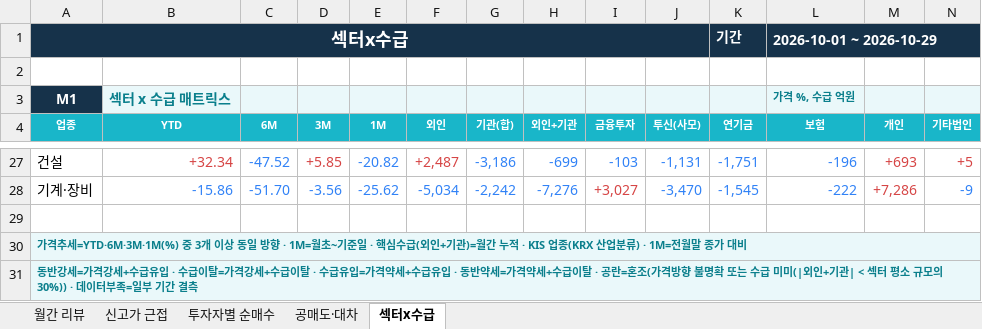
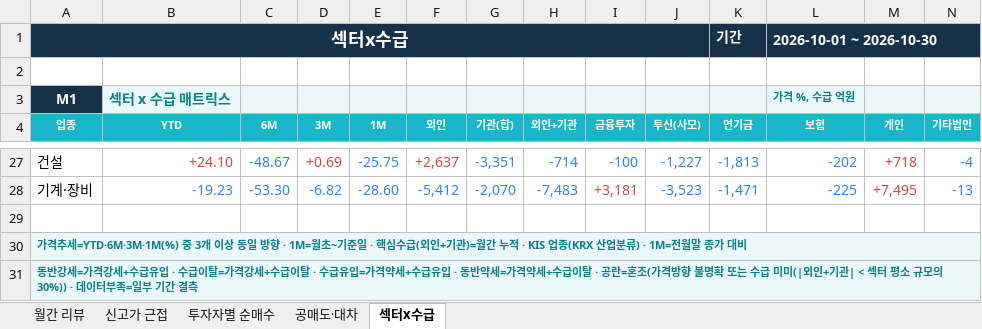
Before and after one commit to jykim0048/backtest_stock, an Excel workbook: public/monthly_review.xlsx, sheet 섹터x수급, drawn as a sheet; only a part is shown, gaps mark what is left out; values as stored, in another font and other column widths than the file's, no borders; conditional formats not drawn; the diff covers the shown part only; the diff names each change by its address in the sheet, - before the commit and + after, or states it on an @@ line.

```diff
--- a/public/monthly_review.xlsx (sheet 섹터x수급)
+++ b/public/monthly_review.xlsx (sheet 섹터x수급)
-L1 (보험): 2026-10-01 ~ 2026-10-29
+L1 (보험): 2026-10-01 ~ 2026-10-30
-B27 (YTD): +32.34
+B27 (YTD): +24.10
-C27 (6M): -47.52
+C27 (6M): -48.67
-D27 (3M): +5.85
+D27 (3M): +0.69
-E27 (1M): -20.82
+E27 (1M): -25.75
-F27 (외인): +2,487
+F27 (외인): +2,637
-G27 (기관(합)): -3,186
+G27 (기관(합)): -3,351
-H27 (외인+기관): -699
+H27 (외인+기관): -714
-I27 (금융투자): -103
+I27 (금융투자): -100
-J27 (투신(사모)): -1,131
+J27 (투신(사모)): -1,227
-K27 (연기금): -1,751
+K27 (연기금): -1,813
-L27 (보험): -196
+L27 (보험): -202
-M27 (개인): +693
+M27 (개인): +718
-N27 (기타법인): +5
+N27 (기타법인): -4
-N27 text colour: #D64545
+N27 text colour: #3182F6
-B28 (YTD): -15.86
+B28 (YTD): -19.23
-C28 (6M): -51.70
+C28 (6M): -53.30
-D28 (3M): -3.56
+D28 (3M): -6.82
-E28 (1M): -25.62
+E28 (1M): -28.60
-F28 (외인): -5,034
+F28 (외인): -5,412
-G28 (기관(합)): -2,242
+G28 (기관(합)): -2,070
-H28 (외인+기관): -7,276
+H28 (외인+기관): -7,483
-I28 (금융투자): +3,027
+I28 (금융투자): +3,181
-J28 (투신(사모)): -3,470
+J28 (투신(사모)): -3,523
-K28 (연기금): -1,545
+K28 (연기금): -1,471
-L28 (보험): -222
+L28 (보험): -225
-M28 (개인): +7,286
+M28 (개인): +7,495
-N28 (기타법인): -9
+N28 (기타법인): -13
```
Also changed, not shown: 9 added rows, 9 removed rows, 163 edited cells and cell formats elsewhere in this sheet, sheet 월간 리뷰, sheet 투자자별 순매수, sheet 신고가 근접, sheet 공매도·대차, public/reports/monthly_review/2026-10.xlsx, 4 other files.
